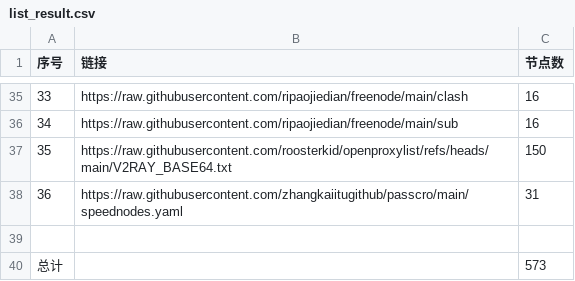
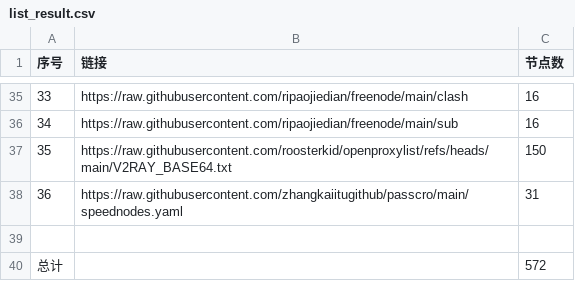
Before and after one commit to uutwo/NoMoreWalls, a CSV file: list_result.csv, drawn as a sheet; only a part is shown, gaps mark what is left out.

```diff
--- a/list_result.csv
+++ b/list_result.csv
@@ -39,2 +39,2 @@
 
-总计,,573
+总计,,572
```
Also changed, not shown: 21 other files.
